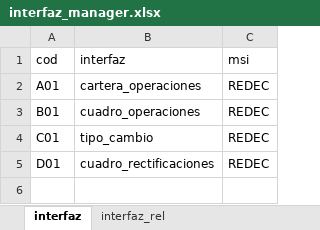
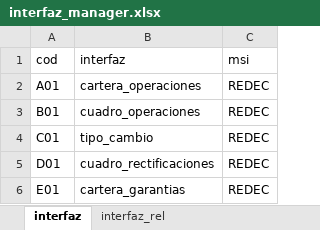
Before and after one commit to Soulcito/finReport, an Excel workbook: contenedores/airflow/mantenedores/interfaz_manager.xlsx, sheet interfaz, drawn as a sheet; values as stored, in another font and other column widths than the file's, no borders; the diff names each change by its address in the sheet, - before the commit and + after, or states it on an @@ line.

```diff
--- a/contenedores/airflow/mantenedores/interfaz_manager.xlsx (sheet interfaz)
+++ b/contenedores/airflow/mantenedores/interfaz_manager.xlsx (sheet interfaz)
+row 6: E01 | cartera_garantias | REDEC
```
Also changed, not shown: sheet interfaz_rel, Analisis/Interfaces/interfaces.xlsx, Analisis/procedimientos/procedimientos.xlsx, 3 other files.
